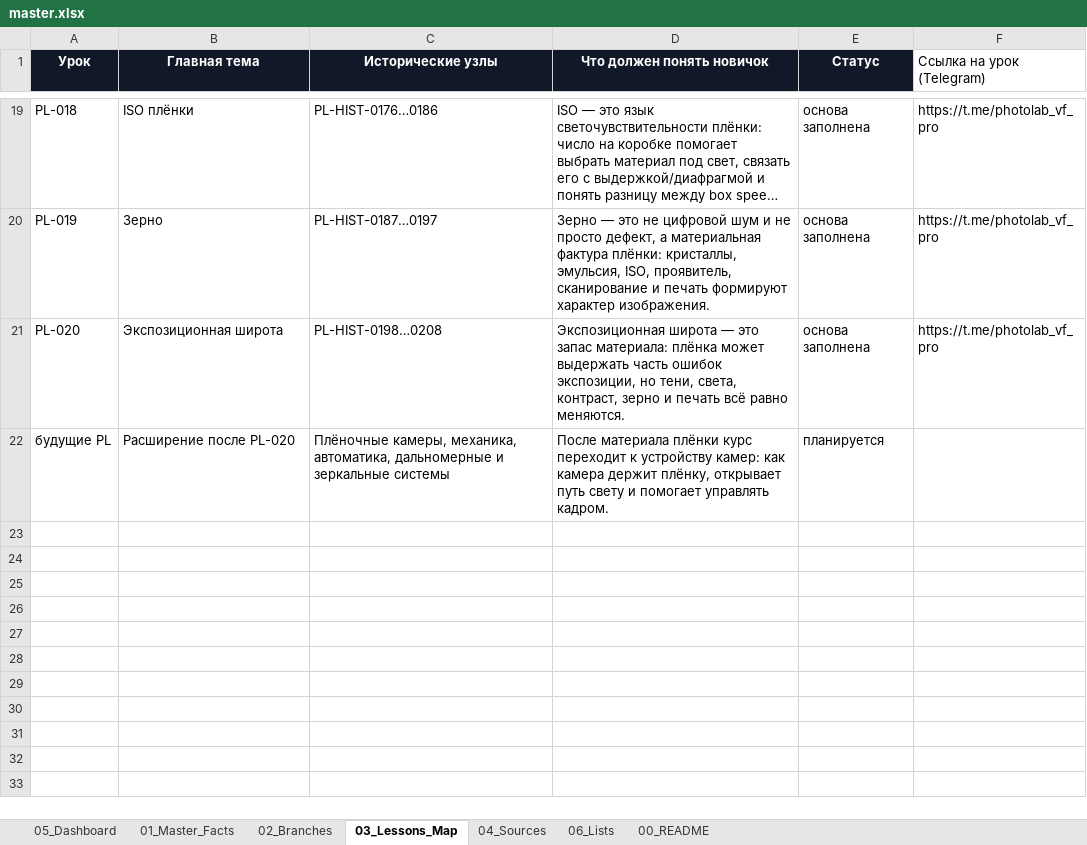
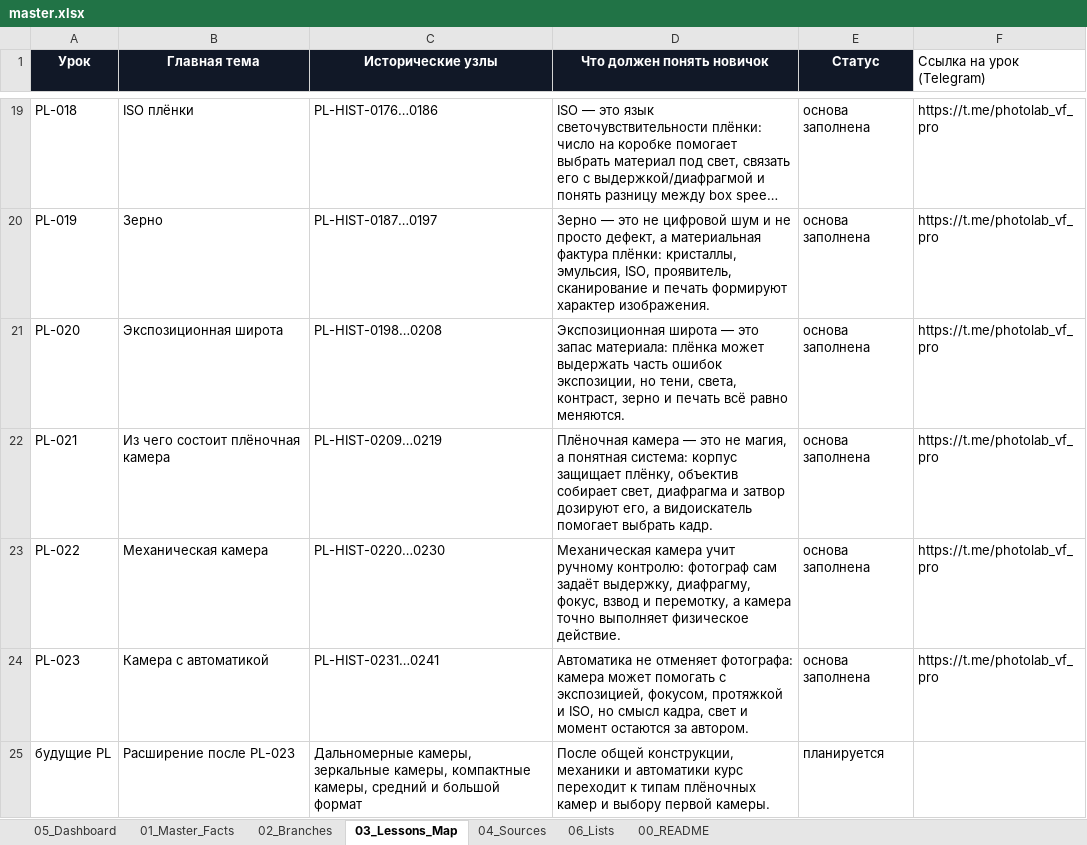
Before and after one commit to 1sahslava-dev/photolab-map, an Excel workbook: data/master.xlsx, sheet 03_Lessons_Map, drawn as a sheet; only a part is shown, gaps mark what is left out; long unchanged cells end in …; values as stored, in another font and other column widths than the file's, no borders; table styles not drawn; addresses are those after the commit; the diff names each change by its address in the sheet, - before the commit and + after, or states it on an @@ line.

```diff
--- a/data/master.xlsx (sheet 03_Lessons_Map)
+++ b/data/master.xlsx (sheet 03_Lessons_Map)
+row 22: PL-021 | Из чего состоит плёночная камера | PL-HIST-0209…0219 | Плёночная камера — это не магия, а понятная система: корпус защищает плёнку, объектив собирает свет, диафрагма и затвор дозируют его, а видоискатель помогает выбрать кадр. | основа заполнена | https://t.me/photolab_vf_pro
+row 23: PL-022 | Механическая камера | PL-HIST-0220…0230 | Механическая камера учит ручному контролю: фотограф сам задаёт выдержку, диафрагму, фокус, взвод и перемотку, а камера точно выполняет физическое действие. | основа заполнена | https://t.me/photolab_vf_pro
+row 24: PL-023 | Камера с автоматикой | PL-HIST-0231…0241 | Автоматика не отменяет фотографа: камера может помогать с экспозицией, фокусом, протяжкой и ISO, но смысл кадра, свет и момент остаются за автором. | основа заполнена | https://t.me/photolab_vf_pro
-B25 (Главная тема): Расширение после PL-020
+B25 (Главная тема): Расширение после PL-023
-C25 (Исторические узлы): Плёночные камеры, механика, автоматика, дальномерные и зеркальные системы
+C25 (Исторические узлы): Дальномерные камеры, зеркальные камеры, компактные камеры, средний и большой формат
-D25 (Что должен понять новичок): После материала плёнки курс переходит к устройству камер: как камера держит плёнку, открывает путь свету и помогает управлять кадром.
+D25 (Что должен понять новичок): После общей конструкции, механики и автоматики курс переходит к типам плёночных камер и выбору первой камеры.
```
Also changed, not shown: sheet 01_Master_Facts, sheet 04_Sources, sheet 05_Dashboard, sheet 06_Lists, sheet 00_README, sheet 02_Branches, charts or pictures, 2 other files.
